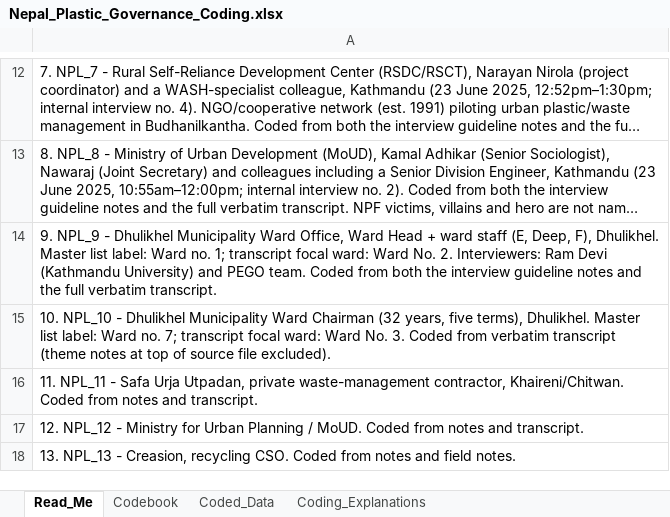
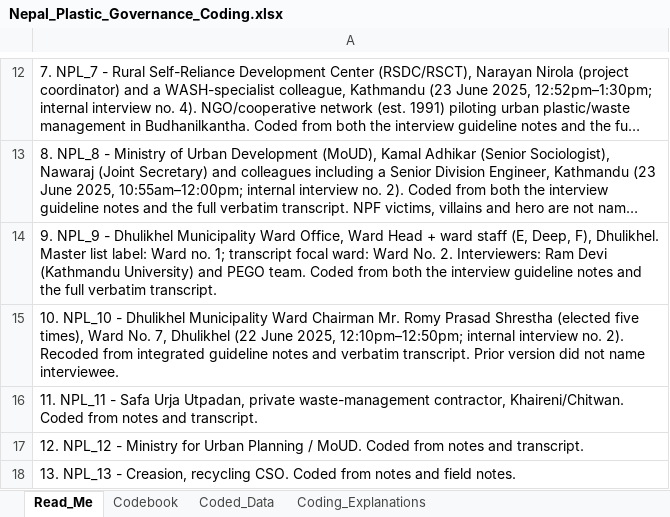
Before and after one commit to shivrain/Thinkswiss, an Excel workbook: nepal_plastic_coding/Nepal_Plastic_Governance_Coding.xlsx, sheet Read_Me, drawn as a sheet; only a part is shown, gaps mark what is left out; long unchanged cells end in …; values as stored, in another font and other column widths than the file's, no borders; the diff names each change by its address in the sheet, - before the commit and + after, or states it on an @@ line.

```diff
--- a/nepal_plastic_coding/Nepal_Plastic_Governance_Coding.xlsx (sheet Read_Me)
+++ b/nepal_plastic_coding/Nepal_Plastic_Governance_Coding.xlsx (sheet Read_Me)
-A15: …Ward Chairman (32 years, five terms), Dhulikhel. Master list label: Ward no. 7; transcript focal ward: Ward No. 3. Coded from verbatim transcript (theme notes at top of source file excluded).
+A15: …Ward Chairman Mr. Romy Prasad Shrestha (elected five times), Ward No. 7, Dhulikhel (22 June 2025, 12:10pm–12:50pm; internal interview no. 2). Recoded from integrated guideline notes and verbatim transcript. Prior version did not name interviewee.
```
Also changed, not shown: sheet Coding_Explanations, sheet Coded_Data, 1 other file.
